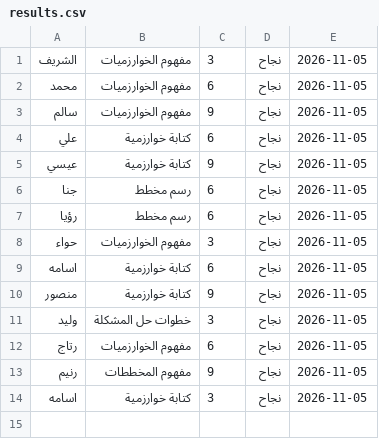
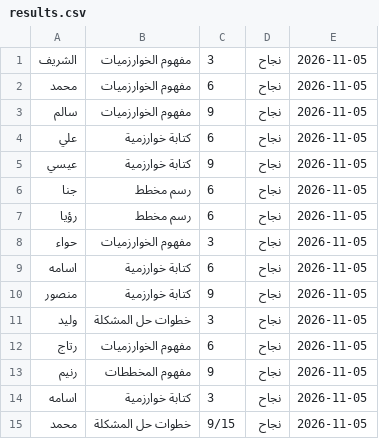
Before and after one commit to shrefelkour7-svg/elkourlessons, a CSV file: results.csv, drawn as a sheet.

Commit message:
Add result for محمد - خطوات حل المشكلة

```diff
--- a/results.csv
+++ b/results.csv
@@ -14 +14,2 @@
 اسامه,كتابة خوارزمية,3,نجاح,2026-11-05
+محمد,خطوات حل المشكلة,9/15,نجاح,2026-11-05
```
